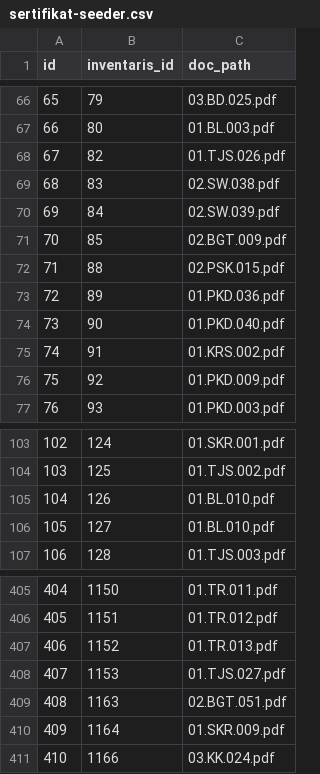
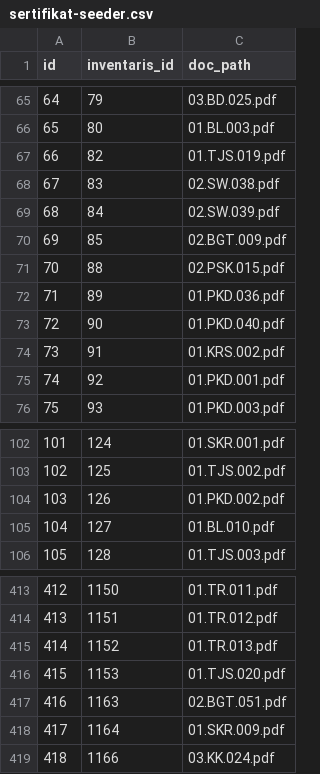
Before and after one commit to rizHarism/gis-bpkad, a CSV file: database/data/sertifikat-seeder.csv, drawn as a sheet; only a part is shown, gaps mark what is left out; addresses are those after the commit; the diff covers the shown part only; the diff names each change by its address in the sheet, - before the commit and + after, or states it on an @@ line.

```diff
--- a/database/data/sertifikat-seeder.csv
+++ b/database/data/sertifikat-seeder.csv
@@ column A (id) renumbered from row 40 down @@
-C67 (doc_path): 01.TJS.026.pdf
+C67 (doc_path): 01.TJS.019.pdf
-C75 (doc_path): 01.PKD.009.pdf
+C75 (doc_path): 01.PKD.001.pdf
-C104 (doc_path): 01.BL.010.pdf
+C104 (doc_path): 01.PKD.002.pdf
-C416 (doc_path): 01.TJS.027.pdf
+C416 (doc_path): 01.TJS.020.pdf
```
Also changed, not shown: 11 added rows, 3 removed rows and 4 edited cells elsewhere in this file, database/data/geometry-seed-new.csv, database/data/image-seeder.csv, 9 other files.
